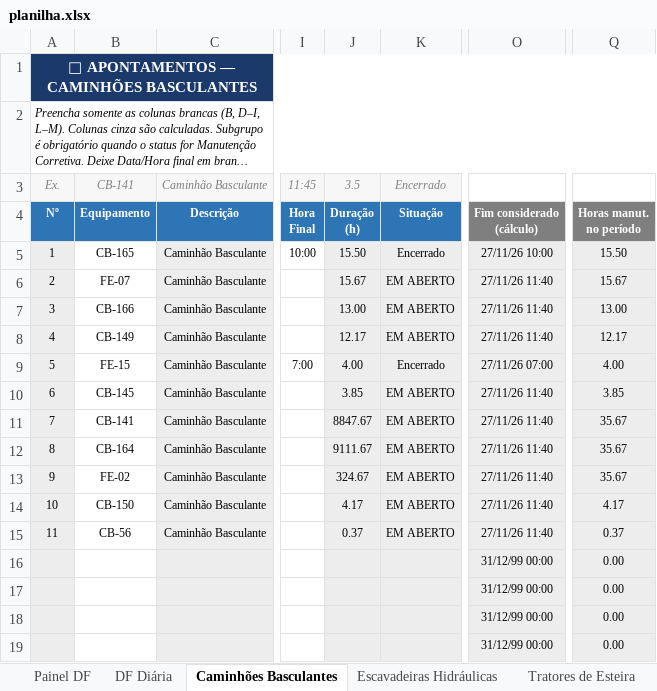
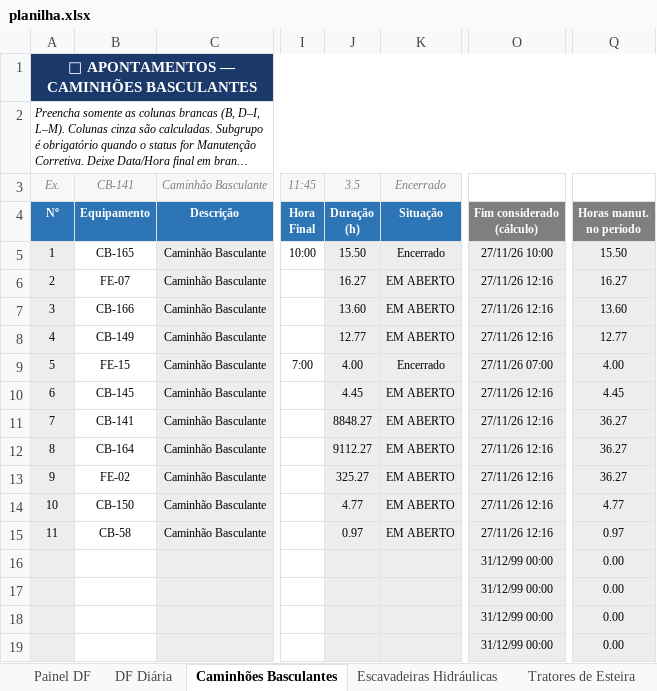
Before and after one commit to Plenz-code/BI-MANUTENCAO, an Excel workbook: planilha.xlsx, sheet Caminhões Basculantes, drawn as a sheet; only a part is shown, gaps mark what is left out; long unchanged cells end in …; values as stored, in another font and other column widths than the file's, no borders; conditional formats not drawn; the diff names each change by its address in the sheet, - before the commit and + after, or states it on an @@ line.

```diff
--- a/planilha.xlsx (sheet Caminhões Basculantes)
+++ b/planilha.xlsx (sheet Caminhões Basculantes)
-J6: 15.67
+J6: 16.27
-O6:O8: 27/11/26 11:40
+O6:O8: 27/11/26 12:16
-Q6: 15.67
+Q6: 16.27
-J7: 13.00
+J7: 13.60
-Q7: 13.00
+Q7: 13.60
-J8: 12.17
+J8: 12.77
-Q8: 12.17
+Q8: 12.77
-J10: 3.85
+J10: 4.45
-O10:O15: 27/11/26 11:40
+O10:O15: 27/11/26 12:16
-Q10: 3.85
+Q10: 4.45
-J11: 8847.67
+J11: 8848.27
-Q11:Q13: 35.67
+Q11:Q13: 36.27
-J12: 9111.67
+J12: 9112.27
-J13: 324.67
+J13: 325.27
-J14: 4.17
+J14: 4.77
-Q14: 4.17
+Q14: 4.77
-B15: CB-56
+B15: CB-58
-J15: 0.37
+J15: 0.97
-Q15: 0.37
+Q15: 0.97
```
Also changed, not shown: sheet Painel DF, sheet DF Diária, sheet Escavadeiras Hidráulicas, charts or pictures.
